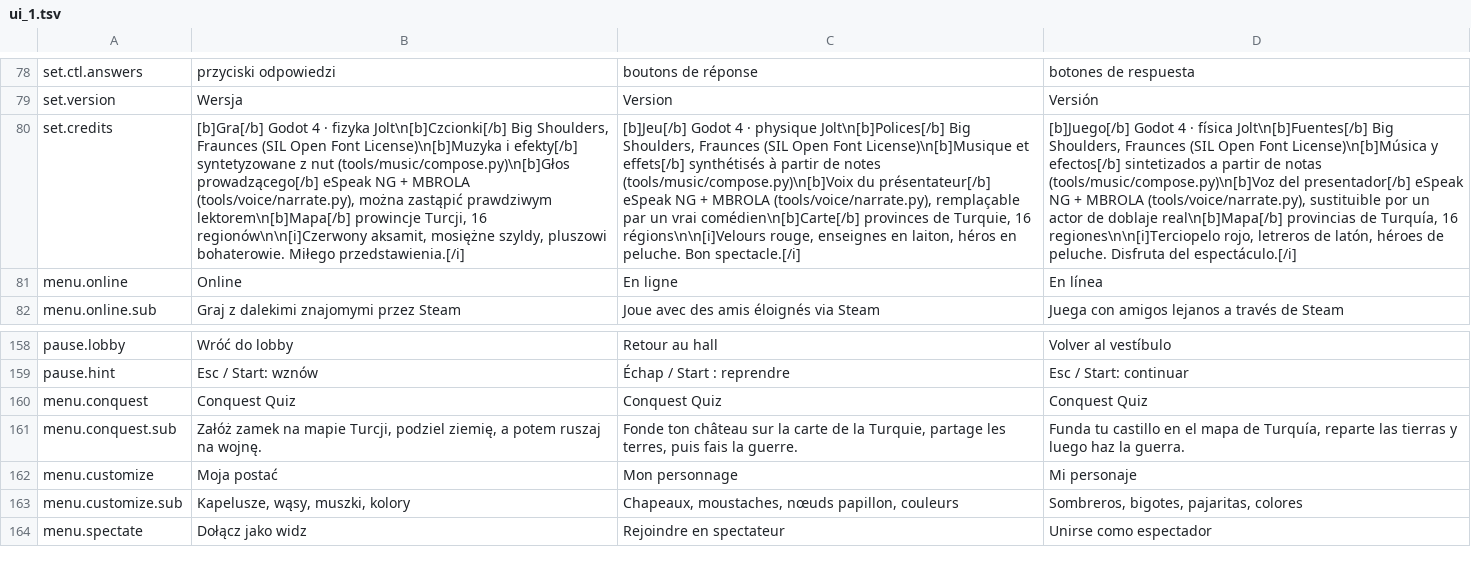
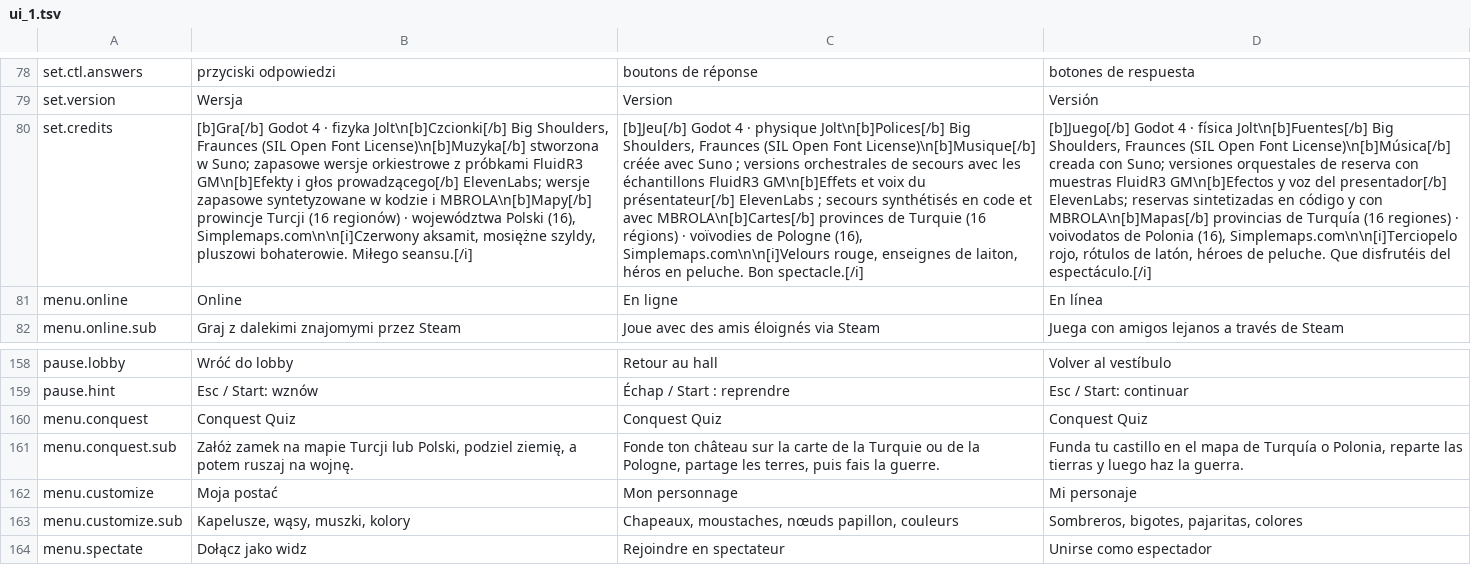
Before and after one commit to nesquaeke/trivia-arena, a TSV file: game/tools/i18n/ui_1.tsv, drawn as a sheet; only a part is shown, gaps mark what is left out; the diff names each change by its address in the sheet, - before the commit and + after, or states it on an @@ line.

```diff
--- a/game/tools/i18n/ui_1.tsv
+++ b/game/tools/i18n/ui_1.tsv
-B80: …Open Font License)\n[b]Muzyka i efekty[/b] syntetyzowane z nut (tools/music/compose.py)\n[b]Głos prowadzącego[/b] eSpeak NG + MBROLA (tools/voice/narrate.py), można zastąpić prawdziwym lektorem\n[b]Mapa[/b] prowincje Turcji, 16 regionów\n\n[i]Czerwony aksamit, mosiężne szyldy, pluszowi bohaterowie. Miłego przedstawienia.[/i]
+B80: …Open Font License)\n[b]Muzyka[/b] stworzona w Suno; zapasowe wersje orkiestrowe z próbkami FluidR3 GM\n[b]Efekty i głos prowadzącego[/b] ElevenLabs; wersje zapasowe syntetyzowane w kodzie i MBROLA\n[b]Mapy[/b] prowincje Turcji (16 regionów) · województwa Polski (16), Simplemaps.com\n\n[i]Czerwony aksamit, mosiężne szyldy, pluszowi bohaterowie. Miłego seansu.[/i]
-C80: …Open Font License)\n[b]Musique et effets[/b] synthétisés à partir de notes (tools/music/compose.py)\n[b]Voix du présentateur[/b] eSpeak NG + MBROLA (tools/voice/narrate.py), remplaçable par un vrai comédien\n[b]Carte[/b] provinces de Turquie, 16 régions\n\n[i]Velours rouge, enseignes en laiton, héros…
+C80: …Open Font License)\n[b]Musique[/b] créée avec Suno ; versions orchestrales de secours avec les échantillons FluidR3 GM\n[b]Effets et voix du présentateur[/b] ElevenLabs ; secours synthétisés en code et avec MBROLA\n[b]Cartes[/b] provinces de Turquie (16 régions) · voïvodies de Pologne (16), Simplemaps.com\n\n[i]Velours rouge, enseignes de laiton, héros…
-D80: …Open Font License)\n[b]Música y efectos[/b] sintetizados a partir de notas (tools/music/compose.py)\n[b]Voz del presentador[/b] eSpeak NG + MBROLA (tools/voice/narrate.py), sustituible por un actor de doblaje real\n[b]Mapa[/b] provincias de Turquía, 16 regiones\n\n[i]Terciopelo rojo, letreros de latón, héroes de peluche. Disfruta del espectáculo.[/i]
+D80: …Open Font License)\n[b]Música[/b] creada con Suno; versiones orquestales de reserva con muestras FluidR3 GM\n[b]Efectos y voz del presentador[/b] ElevenLabs; reservas sintetizadas en código y con MBROLA\n[b]Mapas[/b] provincias de Turquía (16 regiones) · voivodatos de Polonia (16), Simplemaps.com\n\n[i]Terciopelo rojo, rótulos de latón, héroes de peluche. Que disfrutéis del espectáculo.[/i]
-B161: …na mapie Turcji, podziel ziemię,…
+B161: …na mapie Turcji lub Polski, podziel ziemię,…
-C161: …de la Turquie, partage les…
+C161: …de la Turquie ou de la Pologne, partage les…
-D161: …mapa de Turquía, reparte las…
+D161: …mapa de Turquía o Polonia, reparte las…
```
Also changed, not shown: game/tools/i18n/ui_4.tsv, 16 other files.
